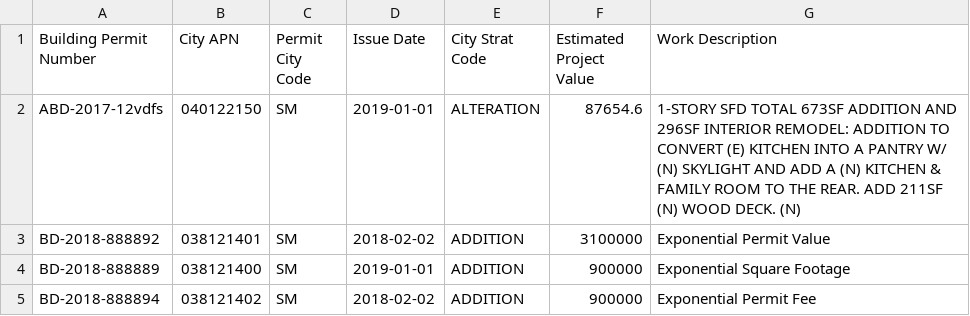
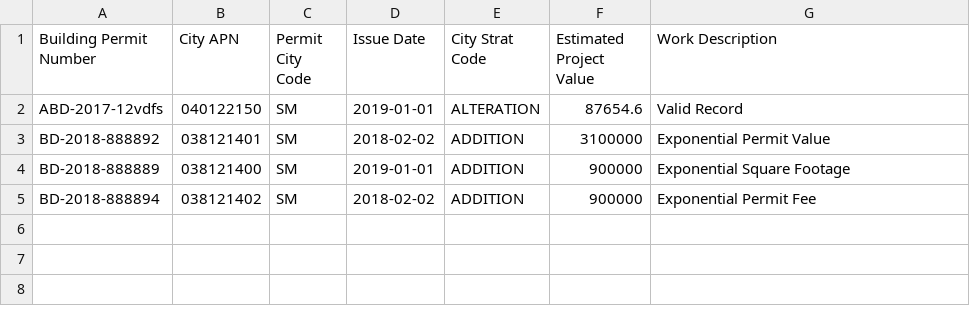
Before and after one commit to Adityaaakum/SM-APAS, a CSV file: data/BuildingPermit/SanMateoBuildingPermits/NonNumericValueSanMateo_ExpectedImportedRecords.csv, drawn as a sheet.

Commit message:
building permit regression fixes

```diff
--- a/data/BuildingPermit/SanMateoBuildingPermits/NonNumericValueSanMateo_ExpectedImportedRecords.csv
+++ b/data/BuildingPermit/SanMateoBuildingPermits/NonNumericValueSanMateo_ExpectedImportedRecords.csv
@@ -1,3 +1,3 @@
 Building Permit Number,City APN,Permit City Code,Issue Date,City Strat Code,Estimated Project Value,Work Description
-ABD-2017-12vdfs,040122150,SM,2019-01-01,ALTERATION,87654.6,1-STORY SFD TOTAL 673SF ADDITION AND 296SF INTERIOR REMODEL: ADDITION TO CONVERT (E) KITCHEN INTO A PANTRY W/ (N) SKYLIGHT AND ADD A (N) KITCHEN & FAMILY ROOM TO THE REAR. ADD 211SF (N) WOOD DECK. (N)
+ABD-2017-12vdfs,040122150,SM,2019-01-01,ALTERATION,87654.6,Valid Record
 BD-2018-888892,038121401,SM,2018-02-02,ADDITION,3100000,Exponential Permit Value
```
Also changed, not shown: data/BuildingPermit/SanMateoBuildingPermits/NonNumericValueSanMateo_ExpectedImportedRecords_PreUAT.csv, 2 other files.
